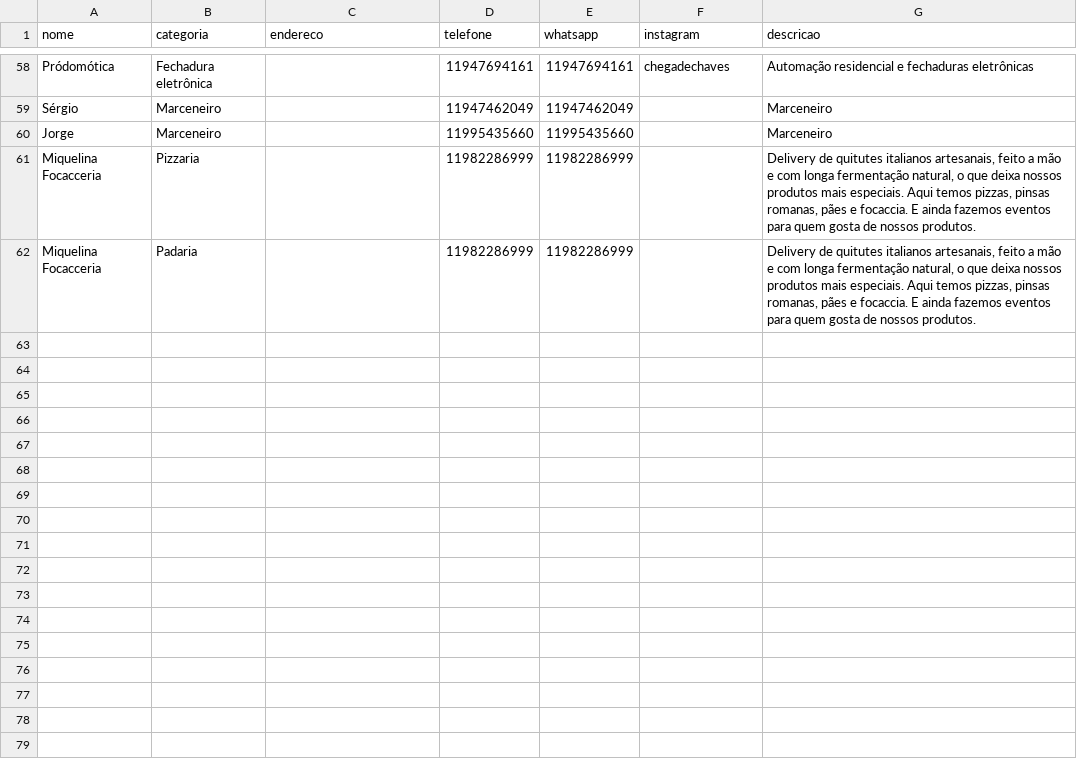
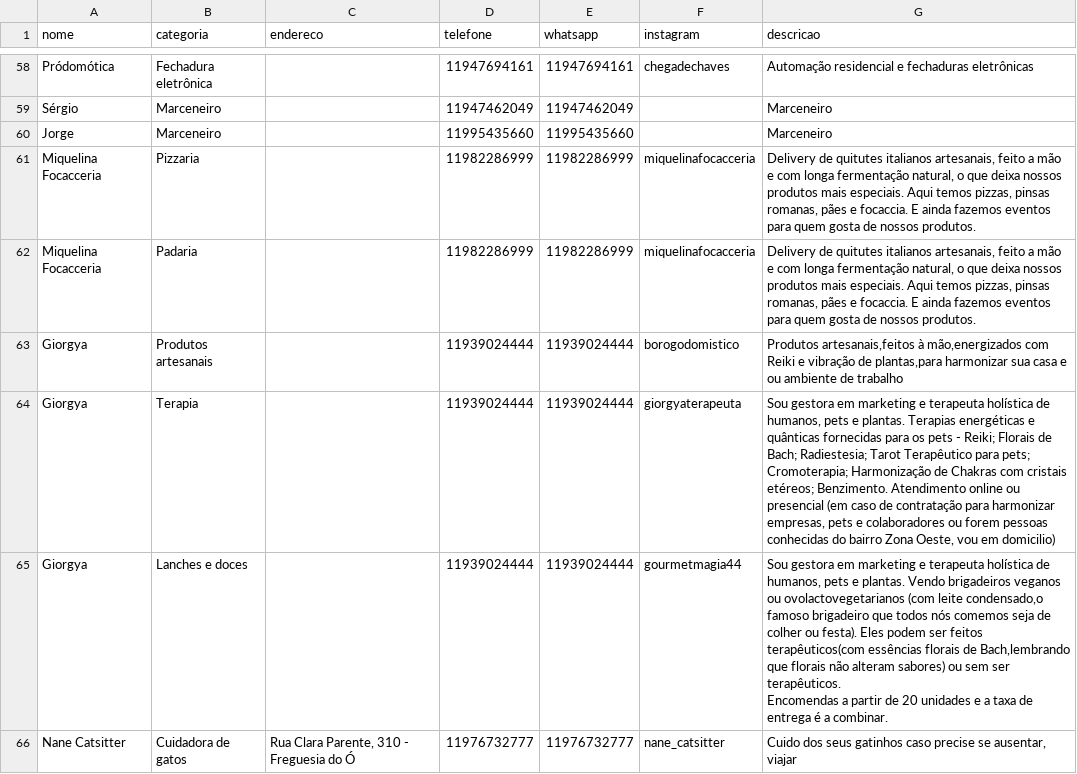
Before and after one commit to soilmo/Indica, a CSV file: servicos.csv, drawn as a sheet; only a part is shown, gaps mark what is left out.

Commit message:
Add files via upload

```diff
--- a/servicos.csv
+++ b/servicos.csv
@@ -61,3 +61,8 @@ Sérgio;Marceneiro;;11947462049;11947462049;;Marceneiro
 Jorge;Marceneiro;;11995435660;11995435660;;Marceneiro
-Miquelina Focacceria;Pizzaria;;11982286999;11982286999;;Delivery de quitutes italianos artesanais, feito a mão e com longa fermentação natural, o que deixa nossos produtos mais especiais. Aqui temos pizzas, pinsas romanas, pães e focaccia. E ainda fazemos eventos para quem gosta de nossos produtos.
-Miquelina Focacceria;Padaria;;11982286999;11982286999;;Delivery de quitutes italianos artesanais, feito a mão e com longa fermentação natural, o que deixa nossos produtos mais especiais. Aqui temos pizzas, pinsas romanas, pães e focaccia. E ainda fazemos eventos para quem gosta de nossos produtos.
+Miquelina Focacceria;Pizzaria;;11982286999;11982286999;miquelinafocacceria;Delivery de quitutes italianos artesanais, feito a mão e com longa fermentação natural, o que deixa nossos produtos mais especiais. Aqui temos pizzas, pinsas romanas, pães e focaccia. E ainda fazemos eventos para quem gosta de nossos produtos.
+Miquelina Focacceria;Padaria;;11982286999;11982286999;miquelinafocacceria;Delivery de quitutes italianos artesanais, feito a mão e com longa fermentação natural, o que deixa nossos produtos mais especiais. Aqui temos pizzas, pinsas romanas, pães e focaccia. E ainda fazemos eventos para quem gosta de nossos produtos.
+Giorgya;Produtos artesanais;;11939024444;11939024444;borogodomistico;Produtos artesanais,feitos à mão,energizados com Reiki e vibração de plantas,para harmonizar sua casa e ou ambiente de trabalho
+Giorgya;Terapia;;11939024444;11939024444;giorgyaterapeuta;"Sou gestora em marketing e terapeuta holística de humanos, pets e plantas. Terapias energéticas e quânticas fornecidas para os pets - Reiki; Florais de Bach; Radiestesia; Tarot Terapêutico para pets; Cromoterapia; Harmonização de Chakras com cristais etéreos; Benzimento. Atendimento online ou presencial  (em caso de contratação para harmonizar empresas, pets e colaboradores ou forem pessoas conhecidas do bairro Zona Oeste, vou em domicilio)"
+Giorgya;Lanches e doces;;11939024444;11939024444;gourmetmagia44;"Sou gestora em marketing e terapeuta holística de humanos, pets e plantas. Vendo brigadeiros veganos ou ovolactovegetarianos (com leite condensado,o famoso brigadeiro que todos nós comemos seja de colher ou festa). Eles podem ser feitos terapêuticos(com essências florais de Bach,lembrando que florais não alteram sabores) ou sem ser terapêuticos.
+Encomendas a partir de 20 unidades e a taxa de entrega é a combinar."
+Nane Catsitter;Cuidadora de gatos;Rua Clara Parente, 310 - Freguesia do Ó;11976732777;11976732777;nane_catsitter;Cuido dos seus gatinhos  caso precise se ausentar, viajar
```
